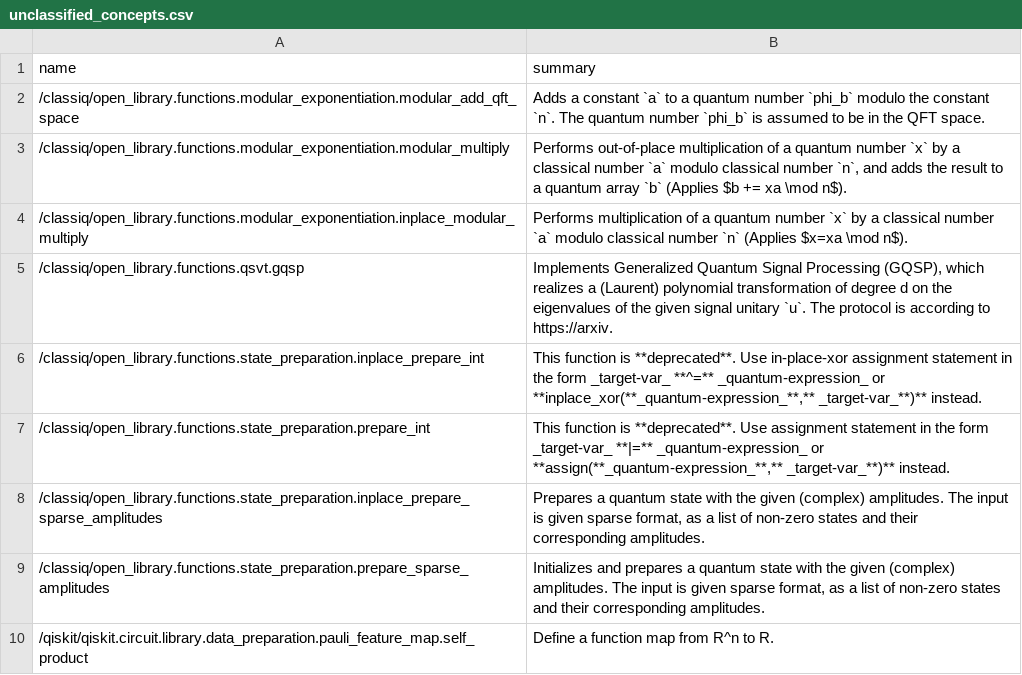
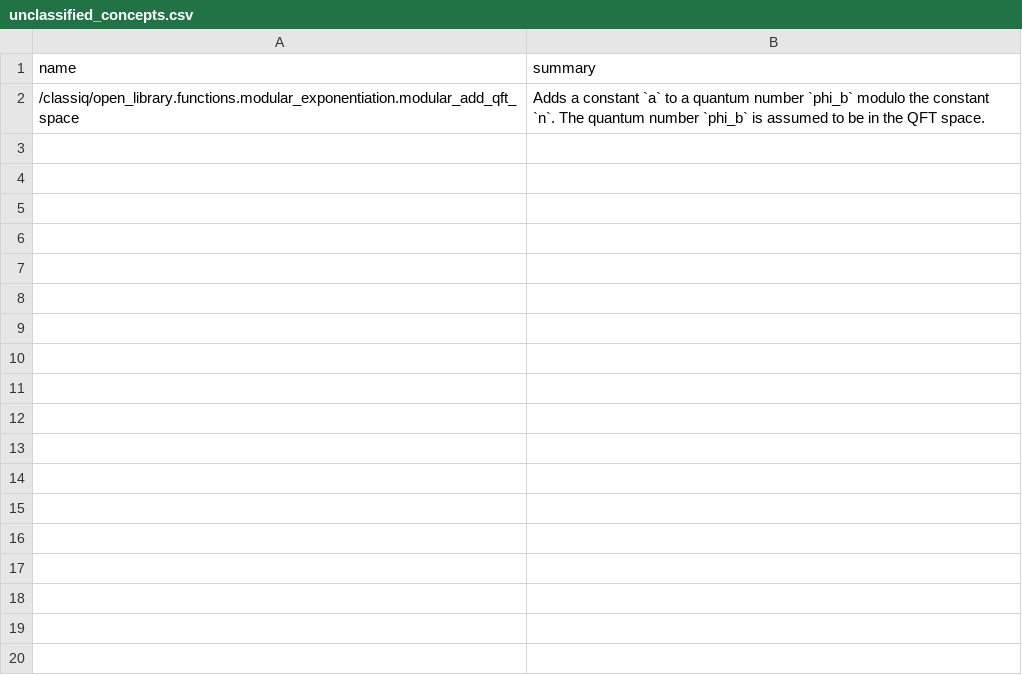
Before and after one commit to saeg/qpa, a CSV file: data/unclassified_concepts.csv, drawn as a sheet.

```diff
--- a/data/unclassified_concepts.csv
+++ b/data/unclassified_concepts.csv
@@ -2,9 +2 @@ name,summary
 /classiq/open_library.functions.modular_exponentiation.modular_add_qft_space,Adds a constant `a` to a quantum number `phi_b` modulo the constant `n`. The quantum number `phi_b` is assumed to be in the QFT space.
-/classiq/open_library.functions.modular_exponentiation.modular_multiply,"Performs out-of-place multiplication of a quantum number `x` by a classical number `a` modulo classical number `n`, and adds the result to a quantum array `b` (Applies $b += xa \mod n$)."
-/classiq/open_library.functions.modular_exponentiation.inplace_modular_multiply,Performs multiplication of a quantum number `x` by a classical number `a` modulo classical number `n` (Applies $x=xa \mod n$).
-/classiq/open_library.functions.qsvt.gqsp,"Implements Generalized Quantum Signal Processing (GQSP), which realizes a (Laurent) polynomial transformation of degree d on the eigenvalues of the given signal unitary `u`. The protocol is according to https://arxiv."
-/classiq/open_library.functions.state_preparation.inplace_prepare_int,"This function is **deprecated**. Use in-place-xor assignment statement in the form _target-var_ **^=** _quantum-expression_ or **inplace_xor(**_quantum-expression_**,** _target-var_**)** instead."
-/classiq/open_library.functions.state_preparation.prepare_int,"This function is **deprecated**. Use assignment statement in the form _target-var_ **|=** _quantum-expression_ or **assign(**_quantum-expression_**,** _target-var_**)** instead."
-/classiq/open_library.functions.state_preparation.inplace_prepare_sparse_amplitudes,"Prepares a quantum state with the given (complex) amplitudes. The input is given sparse format, as a list of non-zero states and their corresponding amplitudes."
-/classiq/open_library.functions.state_preparation.prepare_sparse_amplitudes,"Initializes and prepares a quantum state with the given (complex) amplitudes. The input is given sparse format, as a list of non-zero states and their corresponding amplitudes."
-/qiskit/qiskit.circuit.library.data_preparation.pauli_feature_map.self_product,Define a function map from R^n to R.
```
Also changed, not shown: data/enriched_classiq_quantum_patterns.csv, data/quantum_concept_matches_with_patterns.csv, 4 other files.
